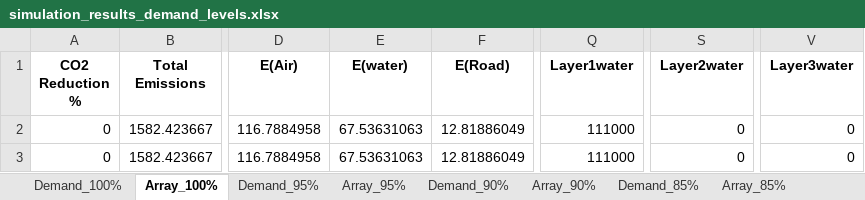
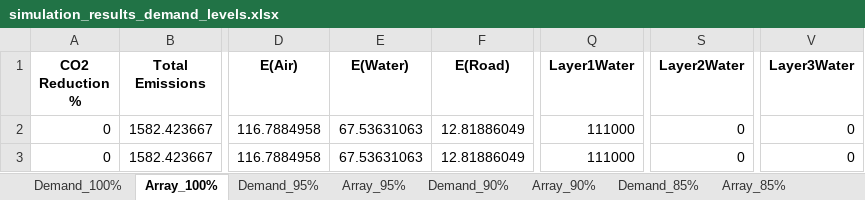
Before and after one commit to TNE-CASE/TGE_CASE-web-page, an Excel workbook: simulation_results_demand_levels.xlsx, sheet Array_100%, drawn as a sheet; only a part is shown, gaps mark what is left out; values as stored, in another font and other column widths than the file's, no borders; the diff names each change by its address in the sheet, - before the commit and + after, or states it on an @@ line.

```diff
--- a/simulation_results_demand_levels.xlsx (sheet Array_100%)
+++ b/simulation_results_demand_levels.xlsx (sheet Array_100%)
-E1: E(water)
+E1: E(Water)
-Q1: Layer1water
+Q1: Layer1Water
-S1: Layer2water
+S1: Layer2Water
-V1: Layer3water
+V1: Layer3Water
```
Also changed, not shown: sheet Demand_100%, sheet Demand_95%, sheet Demand_90%, sheet Demand_85%, sheet Demand_80%, sheet Array_95%, 3 more sheets.
